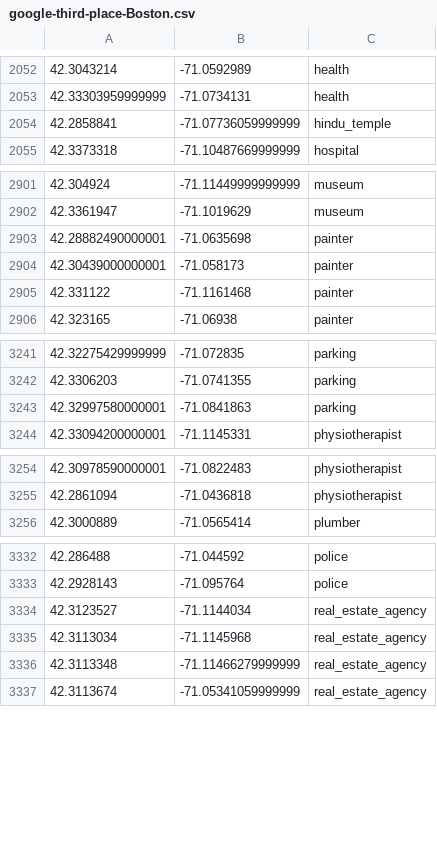
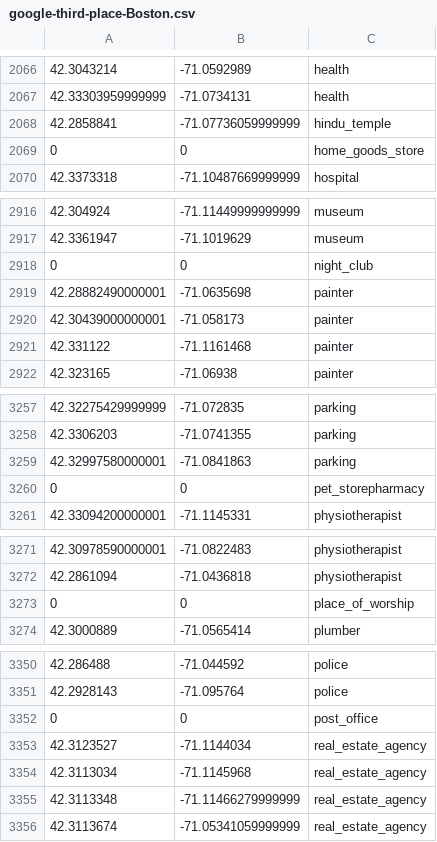
Before and after one commit to NamjuLee/Third-Place-Prediction-Report-V2022, a CSV file: data/raw/google-third-place-Boston.csv, drawn as a sheet; only a part is shown, gaps mark what is left out; the diff covers the shown part only; the diff names each change by its address in the sheet, - before the commit and + after, or states it on an @@ line.

```diff
--- a/data/raw/google-third-place-Boston.csv
+++ b/data/raw/google-third-place-Boston.csv
+row 2069: 0 | 0 | home_goods_store
+row 2918: 0 | 0 | night_club
+row 3260: 0 | 0 | pet_storepharmacy
+row 3273: 0 | 0 | place_of_worship
+row 3352: 0 | 0 | post_office
```
Also changed, not shown: 18 added rows elsewhere in this file, data/raw/google-third-place-Boston_df.csv, 22 other files.
